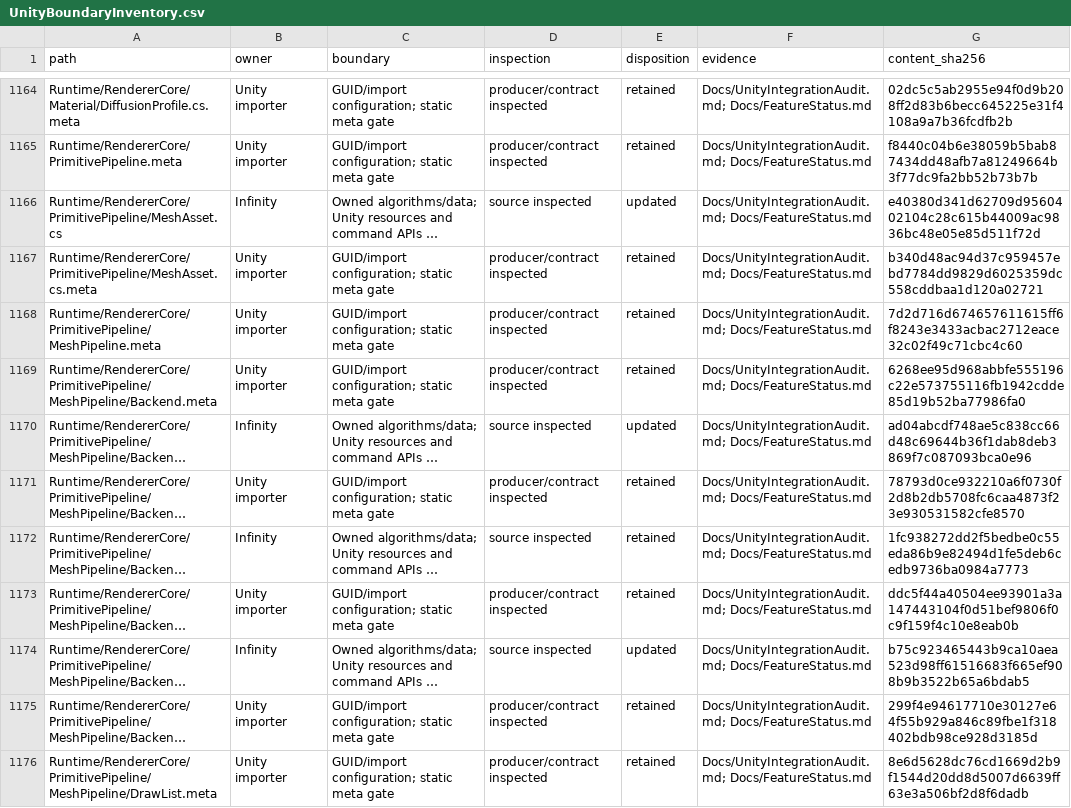
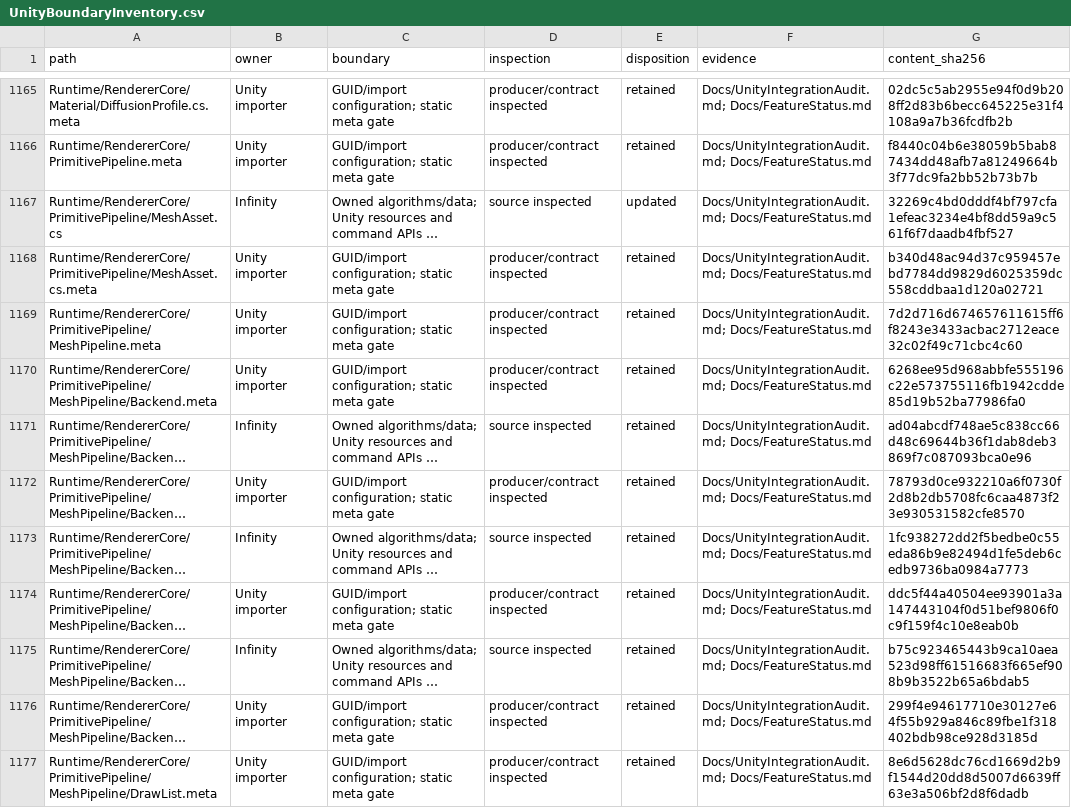
Before and after one commit to haolange/InfinityRenderPipeline, a CSV file: Docs/UnityBoundaryInventory.csv, drawn as a sheet; only a part is shown, gaps mark what is left out; long unchanged cells end in …; addresses are those after the commit; the diff covers the shown part only; the diff names each change by its address in the sheet, - before the commit and + after, or states it on an @@ line.

```diff
--- a/Docs/UnityBoundaryInventory.csv
+++ b/Docs/UnityBoundaryInventory.csv
-G1167 (content_sha256): e40380d341d62709d9560402104c28c615b44009ac9836bc48e05e85d511f72d
+G1167 (content_sha256): 32269c4bd0dddf4bf797cfa1efeac3234e4bf8dd59a9c561f6f7daadb4fbf527
-E1171 (disposition): updated
+E1171 (disposition): retained
-E1175 (disposition): updated
+E1175 (disposition): retained
```
Also changed, not shown: 1 added row and 26 edited cells elsewhere in this file, 8 other files.
